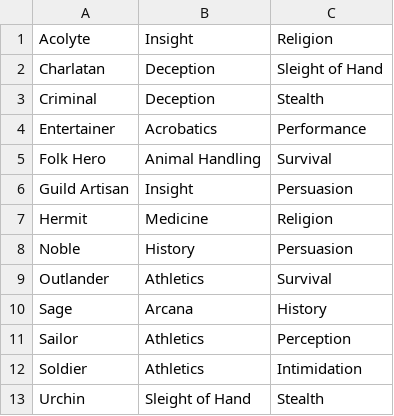
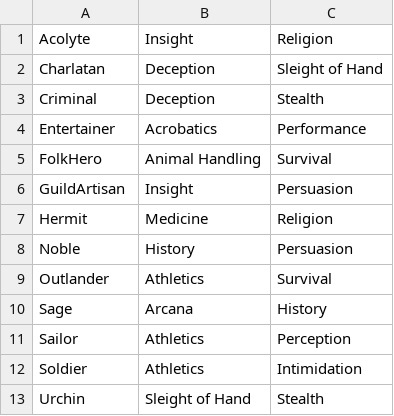
Before and after one commit to GabeHill/NameIsName, a CSV file: SkillProficiencies.csv, drawn as a sheet.

Commit message:
Data csvs uploaded

```diff
--- a/SkillProficiencies.csv
+++ b/SkillProficiencies.csv
@@ -4,4 +4,4 @@ Criminal, Deception, Stealth
 Entertainer, Acrobatics, Performance
-Folk Hero, Animal Handling, Survival
-Guild Artisan, Insight, Persuasion
+FolkHero, Animal Handling, Survival
+GuildArtisan, Insight, Persuasion
 Hermit, Medicine, Religion
```
Also changed, not shown: 17 other files.
